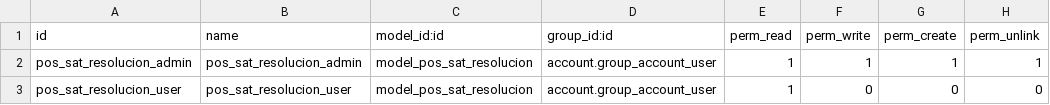
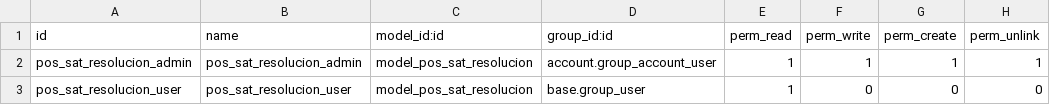
Before and after one commit to rocketgithub/pos_sat, a CSV file: security/ir.model.access.csv, drawn as a sheet.

```diff
--- a/security/ir.model.access.csv
+++ b/security/ir.model.access.csv
@@ -2,2 +2,2 @@ id,name,model_id:id,group_id:id,perm_read,perm_write,perm_create,perm_unlink
 pos_sat_resolucion_admin,pos_sat_resolucion_admin,model_pos_sat_resolucion,account.group_account_user,1,1,1,1
-pos_sat_resolucion_user,pos_sat_resolucion_user,model_pos_sat_resolucion,account.group_account_user,1,0,0,0
+pos_sat_resolucion_user,pos_sat_resolucion_user,model_pos_sat_resolucion,base.group_user,1,0,0,0
```
Also changed, not shown: 1 other file.
